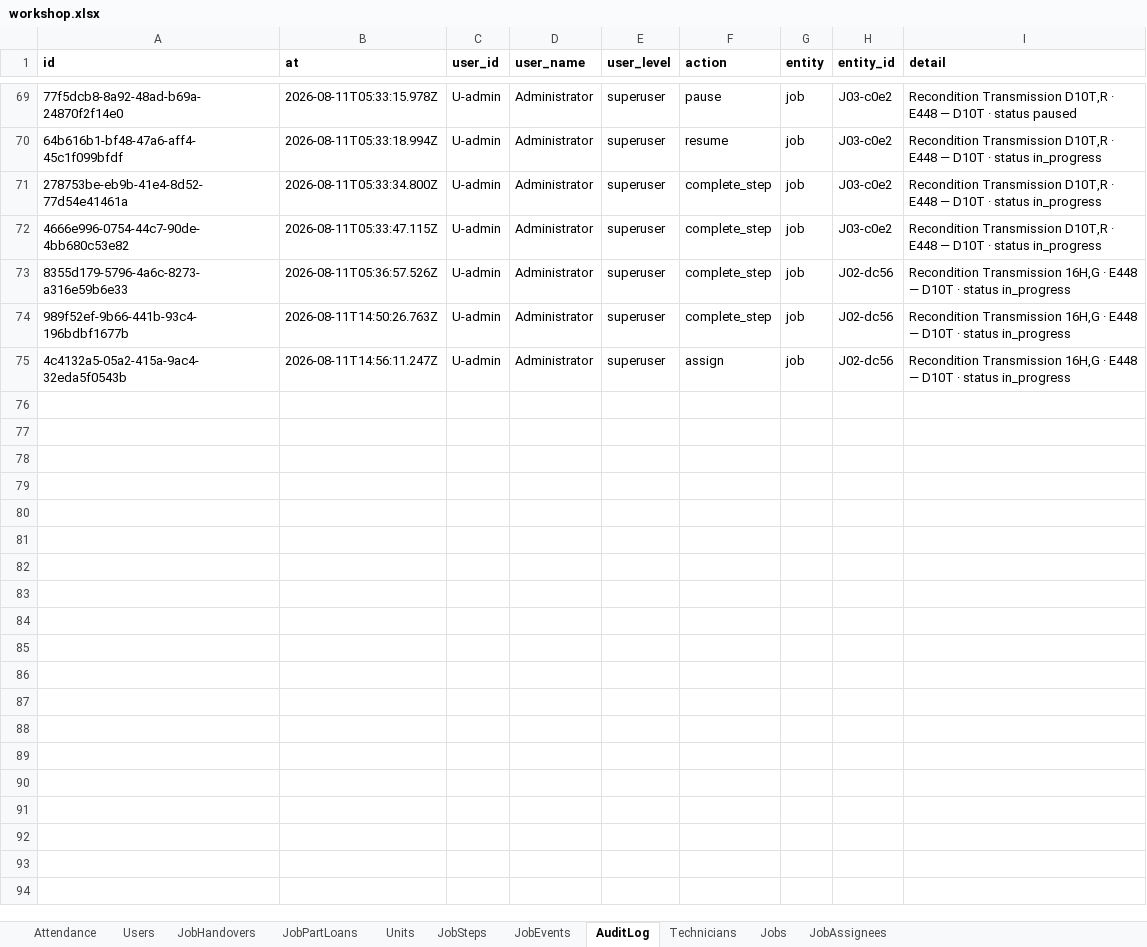
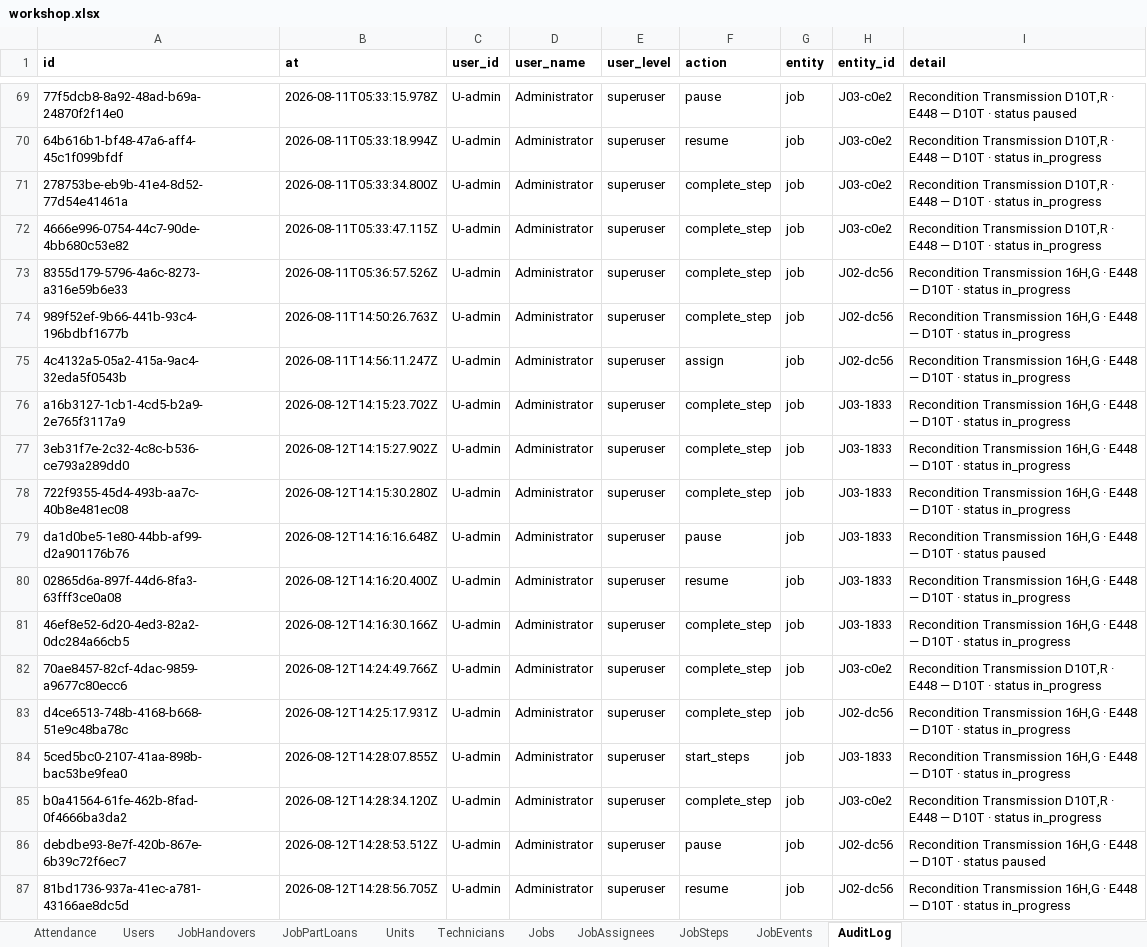
Before and after one commit to mismail26934-hub/tu-prima, an Excel workbook: data/workshop.xlsx, sheet AuditLog, drawn as a sheet; only a part is shown, gaps mark what is left out; values as stored, in another font and other column widths than the file's, no borders; the diff names each change by its address in the sheet, - before the commit and + after, or states it on an @@ line.

```diff
--- a/data/workshop.xlsx (sheet AuditLog)
+++ b/data/workshop.xlsx (sheet AuditLog)
@@ sheet tab order changed: Attendance | Users | JobHandovers | JobPartLoans | Units | Technicians | Jobs | JobAssignees | JobSteps | JobEvents | AuditLog @@
+row 76: a16b3127-1cb1-4cd5-b2a9-2e765f3117a9 | 2026-08-12T14:15:23.702Z | U-admin | Administrator | superuser | complete_step | job | J03-1833 | Recondition Transmission 16H,G · E448 — D10T · status in_progress
+row 77: 3eb31f7e-2c32-4c8c-b536-ce793a289dd0 | 2026-08-12T14:15:27.902Z | U-admin | Administrator | superuser | complete_step | job | J03-1833 | Recondition Transmission 16H,G · E448 — D10T · status in_progress
+row 78: 722f9355-45d4-493b-aa7c-40b8e481ec08 | 2026-08-12T14:15:30.280Z | U-admin | Administrator | superuser | complete_step | job | J03-1833 | Recondition Transmission 16H,G · E448 — D10T · status in_progress
+row 79: da1d0be5-1e80-44bb-af99-d2a901176b76 | 2026-08-12T14:16:16.648Z | U-admin | Administrator | superuser | pause | job | J03-1833 | Recondition Transmission 16H,G · E448 — D10T · status paused
+row 80: 02865d6a-897f-44d6-8fa3-63fff3ce0a08 | 2026-08-12T14:16:20.400Z | U-admin | Administrator | superuser | resume | job | J03-1833 | Recondition Transmission 16H,G · E448 — D10T · status in_progress
+row 81: 46ef8e52-6d20-4ed3-82a2-0dc284a66cb5 | 2026-08-12T14:16:30.166Z | U-admin | Administrator | superuser | complete_step | job | J03-1833 | Recondition Transmission 16H,G · E448 — D10T · status in_progress
+row 82: 70ae8457-82cf-4dac-9859-a9677c80ecc6 | 2026-08-12T14:24:49.766Z | U-admin | Administrator | superuser | complete_step | job | J03-c0e2 | Recondition Transmission D10T,R · E448 — D10T · status in_progress
+row 83: d4ce6513-748b-4168-b668-51e9c48ba78c | 2026-08-12T14:25:17.931Z | U-admin | Administrator | superuser | complete_step | job | J02-dc56 | Recondition Transmission 16H,G · E448 — D10T · status in_progress
+row 84: 5ced5bc0-2107-41aa-898b-bac53be9fea0 | 2026-08-12T14:28:07.855Z | U-admin | Administrator | superuser | start_steps | job | J03-1833 | Recondition Transmission 16H,G · E448 — D10T · status in_progress
+row 85: b0a41564-61fe-462b-8fad-0f4666ba3da2 | 2026-08-12T14:28:34.120Z | U-admin | Administrator | superuser | complete_step | job | J03-c0e2 | Recondition Transmission D10T,R · E448 — D10T · status in_progress
+row 86: debdbe93-8e7f-420b-867e-6b39c72f6ec7 | 2026-08-12T14:28:53.512Z | U-admin | Administrator | superuser | pause | job | J02-dc56 | Recondition Transmission 16H,G · E448 — D10T · status paused
+row 87: 81bd1736-937a-41ec-a781-43166ae8dc5d | 2026-08-12T14:28:56.705Z | U-admin | Administrator | superuser | resume | job | J02-dc56 | Recondition Transmission 16H,G · E448 — D10T · status in_progress
```
Also changed, not shown: sheet JobEvents, sheet JobSteps, sheet Jobs, data/backup-jobs.xlsx, 7 other files.
